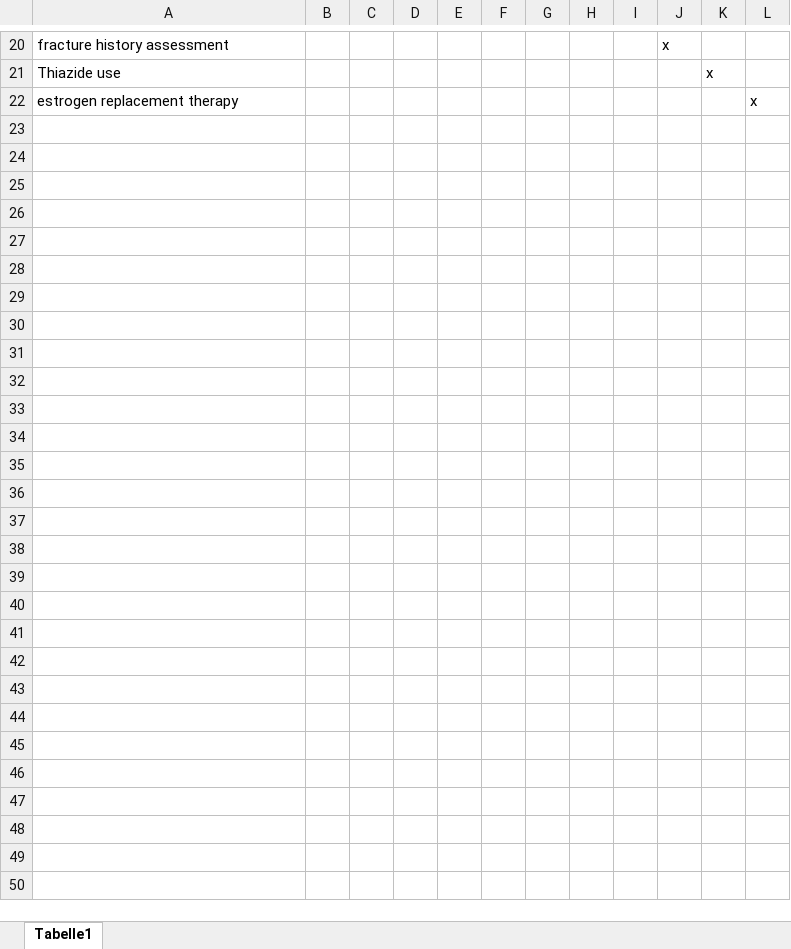
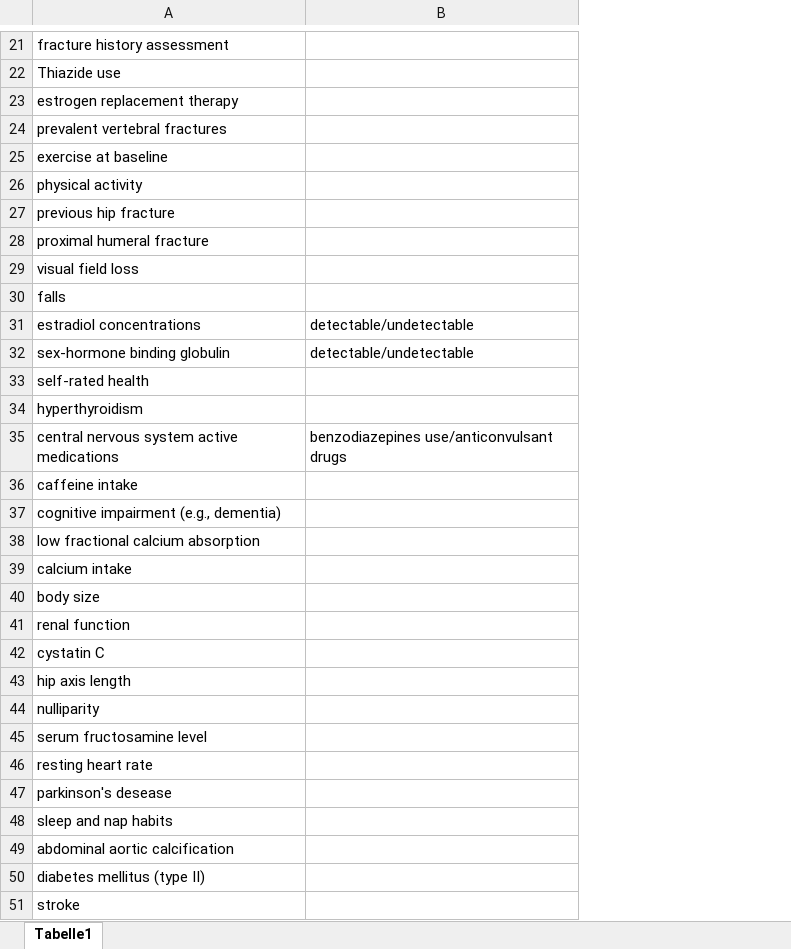
Before and after one commit to denisebock/osteoporotic-fractures, an Excel workbook: 1_DatasetCharacteristics/Variables.xlsx, sheet Tabelle1, drawn as a sheet; only a part is shown, gaps mark what is left out; values as stored, in another font and other column widths than the file's, no borders; removed rows and columns are numbered as before the commit, all else as after; the diff covers the shown part only; the diff names each change by its address in the sheet, - before the commit and + after, or states it on an @@ line.

Commit message:
Add files via upload

```diff
--- a/1_DatasetCharacteristics/Variables.xlsx (sheet Tabelle1)
+++ b/1_DatasetCharacteristics/Variables.xlsx (sheet Tabelle1)
-column B, empty
-column C, empty
-column D, empty
-column E, empty
-column F, empty
-column G, empty
-column H, empty
-column I, empty
-column J, row 20: x
-column K, row 21: x
-column L, row 22: x
+column B, empty
+row 24: prevalent vertebral fractures
+row 25: exercise at baseline
+row 26: physical activity
+row 27: previous hip fracture
+row 28: proximal humeral fracture
+row 29: visual field loss
+row 30: falls
+row 31: estradiol concentrations | detectable/undetectable
+row 32: sex-hormone binding globulin | detectable/undetectable
+row 33: self-rated health
+row 34: hyperthyroidism
+row 35: central nervous system active medications | benzodiazepines use/anticonvulsant drugs
+row 36: caffeine intake
+row 37: cognitive impairment (e.g., dementia)
+row 38: low fractional calcium absorption
+row 39: calcium intake
+row 40: body size
+row 41: renal function
+row 42: cystatin C
+row 43: hip axis length
+row 44: nulliparity
+row 45: serum fructosamine level
+row 46: resting heart rate
+row 47: parkinson's desease
+row 48: sleep and nap habits
+row 49: abdominal aortic calcification
+row 50: diabetes mellitus (type II)
+row 51: stroke
```
Also changed, not shown: 1 added row and 2 edited cells elsewhere in this sheet.
